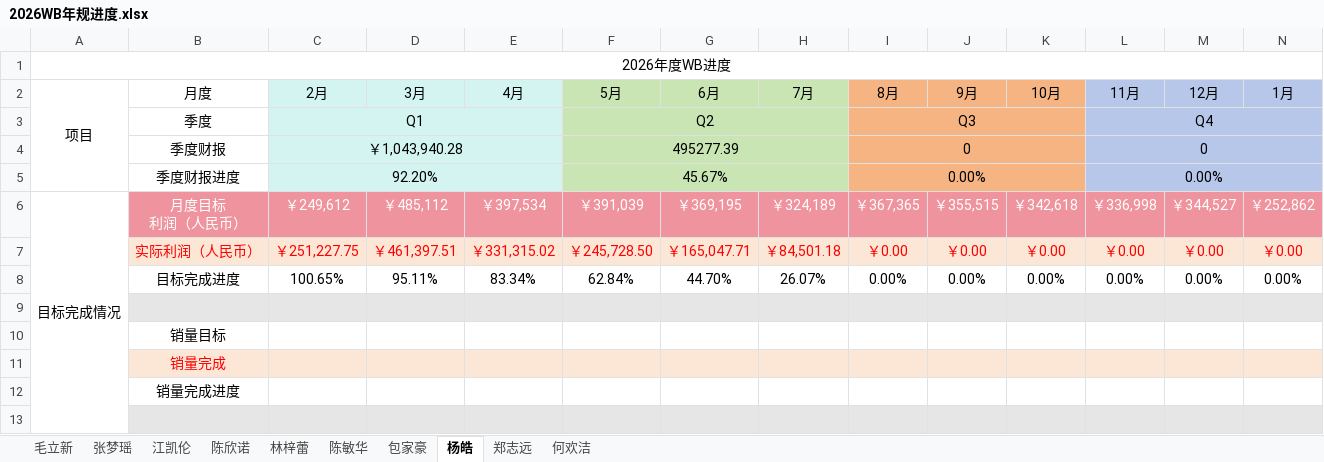
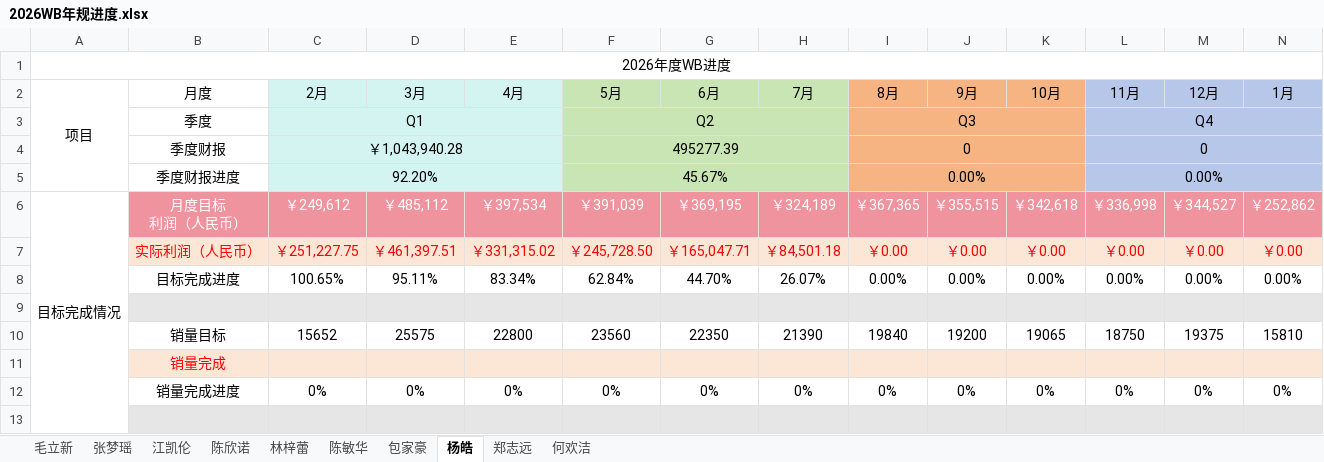
Before and after one commit to Badclown0806/weekly-report, an Excel workbook: 2026WB年规进度.xlsx, sheet 杨皓, drawn as a sheet; only a part is shown; values as stored, in another font and other column widths than the file's, no borders; the diff covers the shown part only; the diff names each change by its address in the sheet, - before the commit and + after, or states it on an @@ line.

```diff
--- a/2026WB年规进度.xlsx (sheet 杨皓)
+++ b/2026WB年规进度.xlsx (sheet 杨皓)
-C10 (2月): (empty)
+C10 (2月): 15652
-D10 (3月): (empty)
+D10 (3月): 25575
-E10 (4月): (empty)
+E10 (4月): 22800
-F10 (5月): (empty)
+F10 (5月): 23560
-G10 (6月): (empty)
+G10 (6月): 22350
-H10 (7月): (empty)
+H10 (7月): 21390
-I10 (8月): (empty)
+I10 (8月): 19840
-J10 (9月): (empty)
+J10 (9月): 19200
-K10 (10月): (empty)
+K10 (10月): 19065
-L10 (11月): (empty)
+L10 (11月): 18750
-M10 (12月): (empty)
+M10 (12月): 19375
-N10 (1月): (empty)
+N10 (1月): 15810
-C12 (2月): (empty)
+C12 (2月): 0%
-D12 (3月): (empty)
+D12 (3月): 0%
-E12 (4月): (empty)
+E12 (4月): 0%
-F12 (5月): (empty)
+F12 (5月): 0%
-G12 (6月): (empty)
+G12 (6月): 0%
-H12 (7月): (empty)
+H12 (7月): 0%
-I12 (8月): (empty)
+I12 (8月): 0%
-J12 (9月): (empty)
+J12 (9月): 0%
-K12 (10月): (empty)
+K12 (10月): 0%
-L12 (11月): (empty)
+L12 (11月): 0%
-M12 (12月): (empty)
+M12 (12月): 0%
-N12 (1月): (empty)
+N12 (1月): 0%
```
Also changed, not shown: 76 edited cells elsewhere in this sheet, sheet 陈欣诺, sheet 包家豪, sheet 林梓蕾, sheet 江凯伦, 6 other files.
